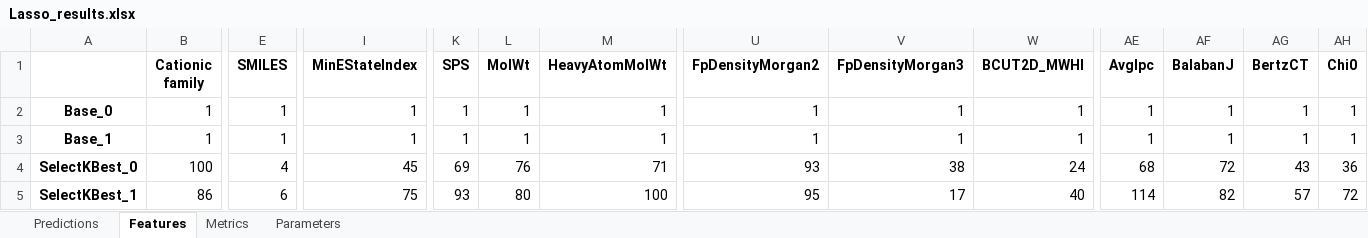
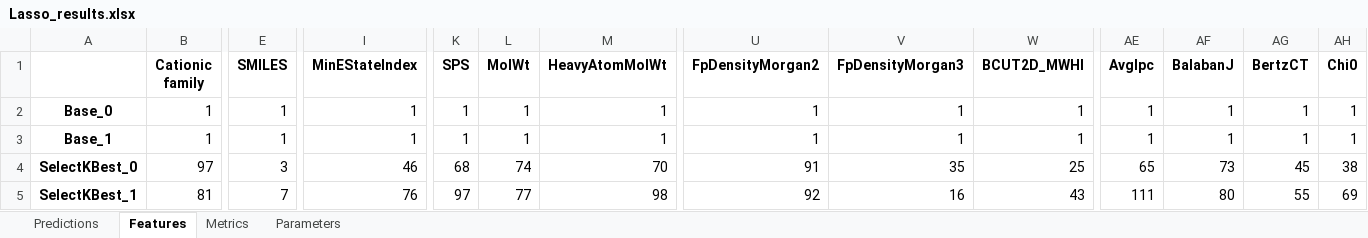
Before and after one commit to JGoodin-01/IonicBayesFS, an Excel workbook: Lasso_results.xlsx, sheet Features, drawn as a sheet; only a part is shown, gaps mark what is left out; values as stored, in another font and other column widths than the file's, no borders; the diff covers the shown part only; the diff names each change by its address in the sheet, - before the commit and + after, or states it on an @@ line.

```diff
--- a/Lasso_results.xlsx (sheet Features)
+++ b/Lasso_results.xlsx (sheet Features)
-B4 (Cationic family): 100
+B4 (Cationic family): 97
-E4 (SMILES): 4
+E4 (SMILES): 3
-I4 (MinEStateIndex): 45
+I4 (MinEStateIndex): 46
-K4 (SPS): 69
+K4 (SPS): 68
-L4 (MolWt): 76
+L4 (MolWt): 74
-M4 (HeavyAtomMolWt): 71
+M4 (HeavyAtomMolWt): 70
-U4 (FpDensityMorgan2): 93
+U4 (FpDensityMorgan2): 91
-V4 (FpDensityMorgan3): 38
+V4 (FpDensityMorgan3): 35
-W4 (BCUT2D_MWHI): 24
+W4 (BCUT2D_MWHI): 25
-AE4 (AvgIpc): 68
+AE4 (AvgIpc): 65
-AF4 (BalabanJ): 72
+AF4 (BalabanJ): 73
-AG4 (BertzCT): 43
+AG4 (BertzCT): 45
-AH4 (Chi0): 36
+AH4 (Chi0): 38
-B5 (Cationic family): 86
+B5 (Cationic family): 81
-E5 (SMILES): 6
+E5 (SMILES): 7
-I5 (MinEStateIndex): 75
+I5 (MinEStateIndex): 76
-K5 (SPS): 93
+K5 (SPS): 97
-L5 (MolWt): 80
+L5 (MolWt): 77
-M5 (HeavyAtomMolWt): 100
+M5 (HeavyAtomMolWt): 98
-U5 (FpDensityMorgan2): 95
+U5 (FpDensityMorgan2): 92
-V5 (FpDensityMorgan3): 17
+V5 (FpDensityMorgan3): 16
-W5 (BCUT2D_MWHI): 40
+W5 (BCUT2D_MWHI): 43
-AE5 (AvgIpc): 114
+AE5 (AvgIpc): 111
-AF5 (BalabanJ): 82
+AF5 (BalabanJ): 80
-AG5 (BertzCT): 57
+AG5 (BertzCT): 55
-AH5 (Chi0): 72
+AH5 (Chi0): 69
```
Also changed, not shown: 151 edited cells elsewhere in this sheet, sheet Predictions, sheet Parameters, sheet Metrics, LinearRegression_results.xlsx, RandomForestRegressor_results.xlsx, 4 other files.
